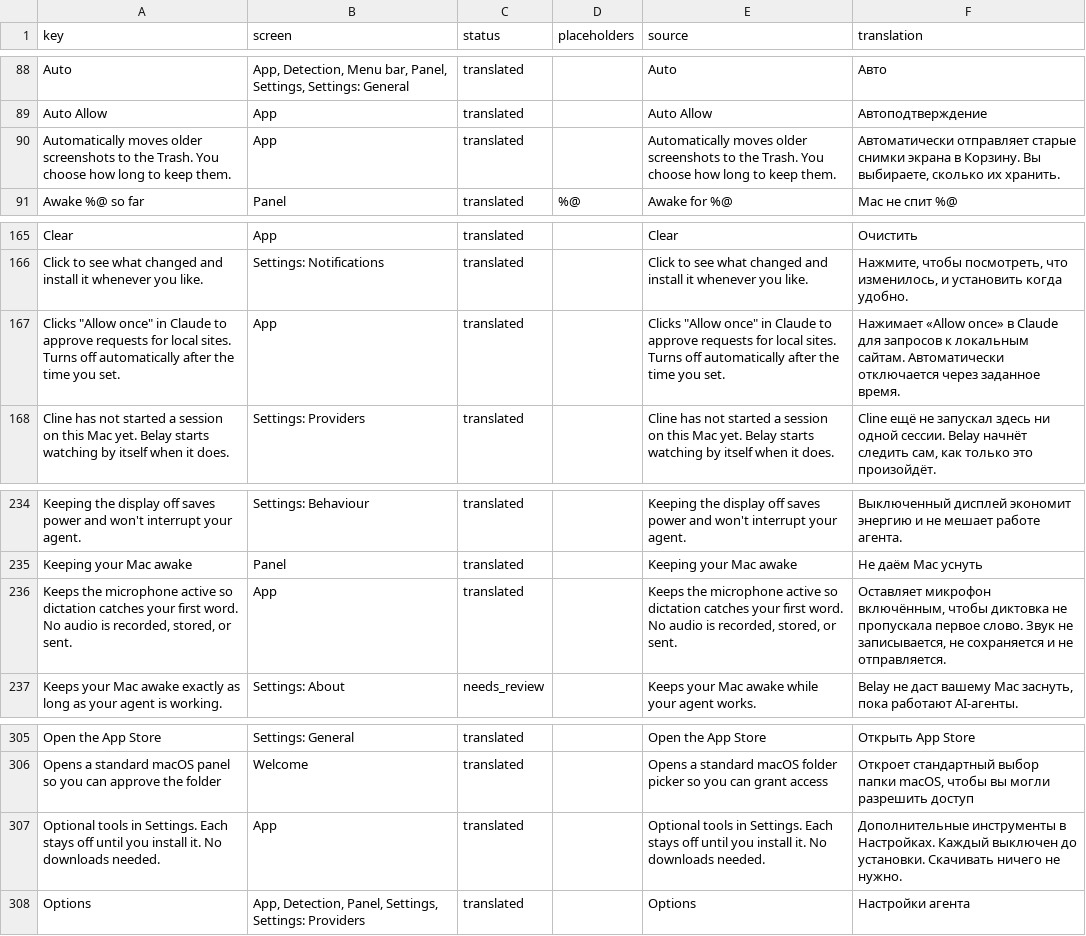
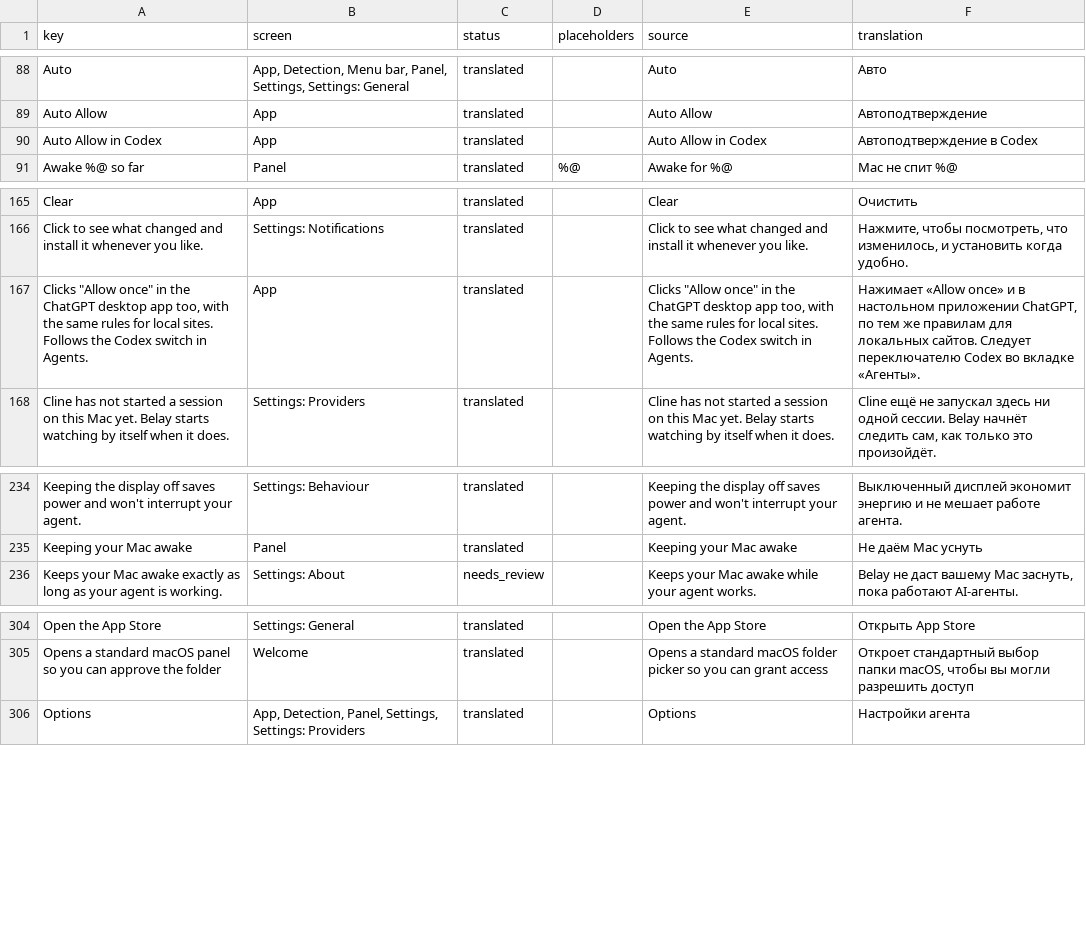
Before and after one commit to PerfectoWeb/Belay, a CSV file: Localization/ru.csv, drawn as a sheet; only a part is shown, gaps mark what is left out.

```diff
--- a/Localization/ru.csv
+++ b/Localization/ru.csv
@@ -89,3 +89,3 @@ Auto,"App, Detection, Menu bar, Panel, Settings, Settings: General",translated,,
 Auto Allow,App,translated,,Auto Allow,Автоподтверждение
-Automatically moves older screenshots to the Trash. You choose how long to keep them.,App,translated,,Automatically moves older screenshots to the Trash. You choose how long to keep them.,"Автоматически отправляет старые снимки экрана в Корзину. Вы выбираете, сколько их хранить."
+Auto Allow in Codex,App,translated,,Auto Allow in Codex,Автоподтверждение в Codex
 Awake %@ so far,Panel,translated,%@,Awake for %@,Mac не спит %@
@@ -169,3 +169,3 @@ Clear,App,translated,,Clear,Очистить
 Click to see what changed and install it whenever you like.,Settings: Notifications,translated,,Click to see what changed and install it whenever you like.,"Нажмите, чтобы посмотреть, что изменилось, и установить когда удобно."
-"Clicks ""Allow once"" in Claude to approve requests for local sites. Turns off automatically after the time you set.",App,translated,,"Clicks ""Allow once"" in Claude to approve requests for local sites. Turns off automatically after the time you set.",Нажимает «Allow once» в Claude для запросов к локальным сайтам. Автоматически отключается через заданное время.
+"Clicks ""Allow once"" in the ChatGPT desktop app too, with the same rules for local sites. Follows the Codex switch in Agents.",App,translated,,"Clicks ""Allow once"" in the ChatGPT desktop app too, with the same rules for local sites. Follows the Codex switch in Agents.","Нажимает «Allow once» и в настольном приложении ChatGPT, по тем же правилам для локальных сайтов. Следует переключателю Codex во вкладке «Агенты»."
 Cline has not started a session on this Mac yet. Belay starts watching by itself when it does.,Settings: Providers,translated,,Cline has not started a session on this Mac yet. Belay starts watching by itself when it does.,"Cline ещё не запускал здесь ни одной сессии. Belay начнёт следить сам, как только это произойдёт."
@@ -238,3 +238,2 @@ Keeping the display off saves power and won't interrupt your agent.,Settings: Be
 Keeping your Mac awake,Panel,translated,,Keeping your Mac awake,Не даём Mac уснуть
-"Keeps the microphone active so dictation catches your first word. No audio is recorded, stored, or sent.",App,translated,,"Keeps the microphone active so dictation catches your first word. No audio is recorded, stored, or sent.","Оставляет микрофон включённым, чтобы диктовка не пропускала первое слово. Звук не записывается, не сохраняется и не отправляется."
 Keeps your Mac awake exactly as long as your agent is working.,Settings: About,needs_review,,Keeps your Mac awake while your agent works.,"Belay не даст вашему Mac заснуть, пока работают AI-агенты."
@@ -309,3 +308,2 @@ Open the App Store,Settings: General,translated,,Open the App Store,Открыт
 Opens a standard macOS panel so you can approve the folder,Welcome,translated,,Opens a standard macOS folder picker so you can grant access,"Откроет стандартный выбор папки macOS, чтобы вы могли разрешить доступ"
-Optional tools in Settings. Each stays off until you install it. No downloads needed.,App,translated,,Optional tools in Settings. Each stays off until you install it. No downloads needed.,Дополнительные инструменты в Настройках. Каждый выключен до установки. Скачивать ничего не нужно.
 Options,"App, Detection, Panel, Settings, Settings: Providers",translated,,Options,Настройки агента
```
Also changed, not shown: Localization/de.csv, Localization/en.csv, 11 other files.
